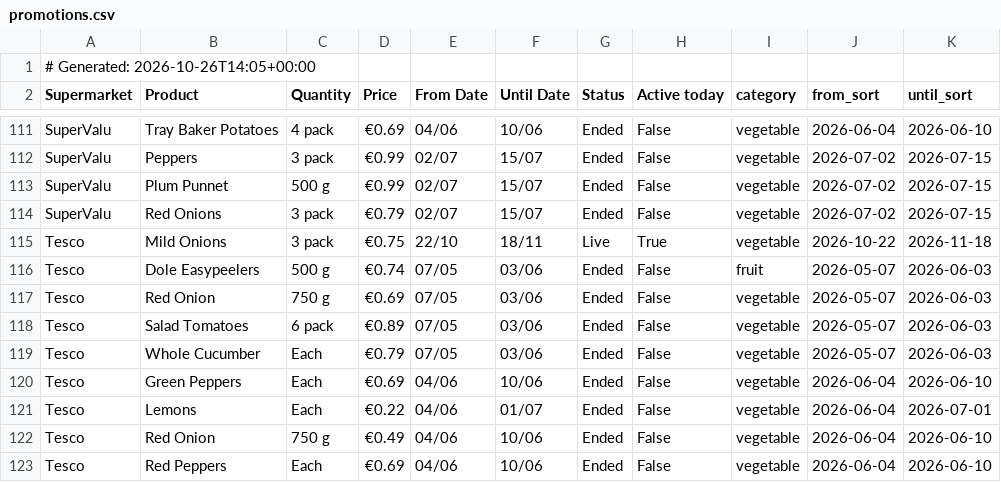
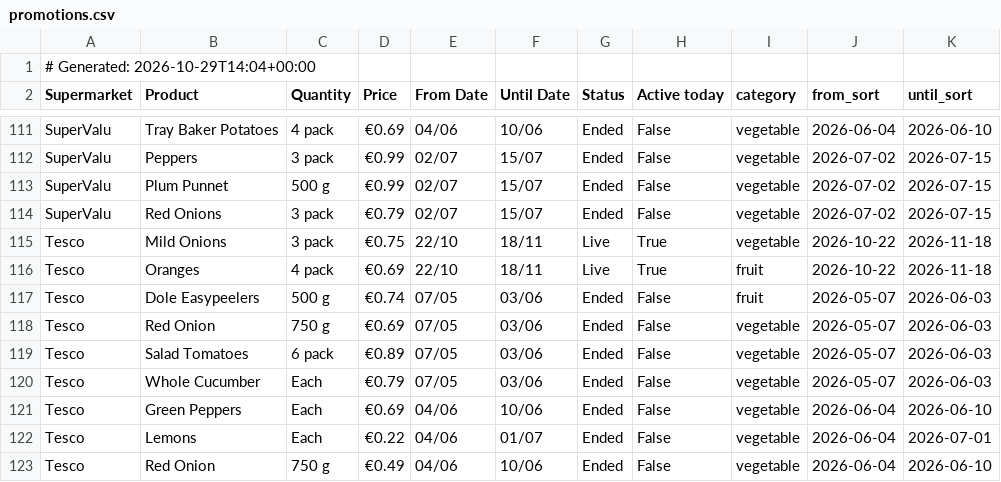
Before and after one commit to romilskr3/PromotionsAccumulator, a CSV file: docs/promotions.csv, drawn as a sheet; only a part is shown, gaps mark what is left out; the shorter side is filled out with more unchanged rows.

```diff
--- a/docs/promotions.csv
+++ b/docs/promotions.csv
@@ -1,2 +1,2 @@
-# Generated: 2026-10-26T14:05+00:00
+# Generated: 2026-10-29T14:04+00:00
 Supermarket,Product,Quantity,Price,From Date,Until Date,Status,Active today,category,from_sort,until_sort
@@ -115,2 +115,3 @@ SuperValu,Red Onions,3 pack,€0.79,02/07,15/07,Ended,False,vegetable,2026-07-02
 Tesco,Mild Onions,3 pack,€0.75,22/10,18/11,Live,True,vegetable,2026-10-22,2026-11-18
+Tesco,Oranges,4 pack,€0.69,22/10,18/11,Live,True,fruit,2026-10-22,2026-11-18
 Tesco,Dole Easypeelers,500 g,€0.74,07/05,03/06,Ended,False,fruit,2026-05-07,2026-06-03
```
Also changed, not shown: output/promotions.csv.
